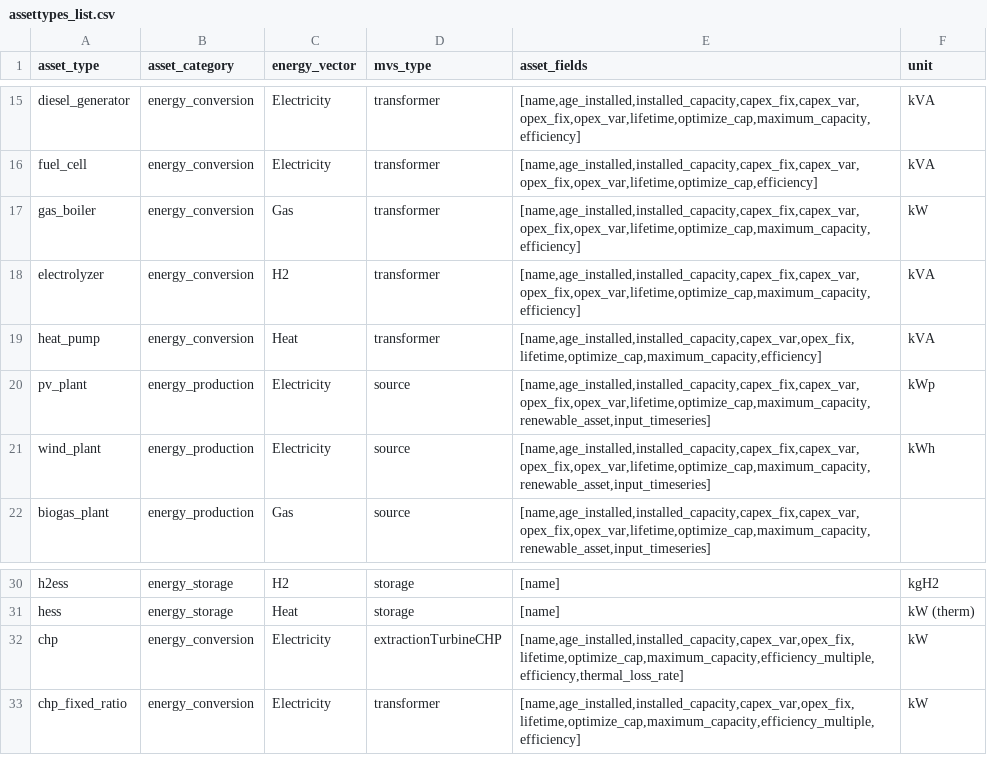
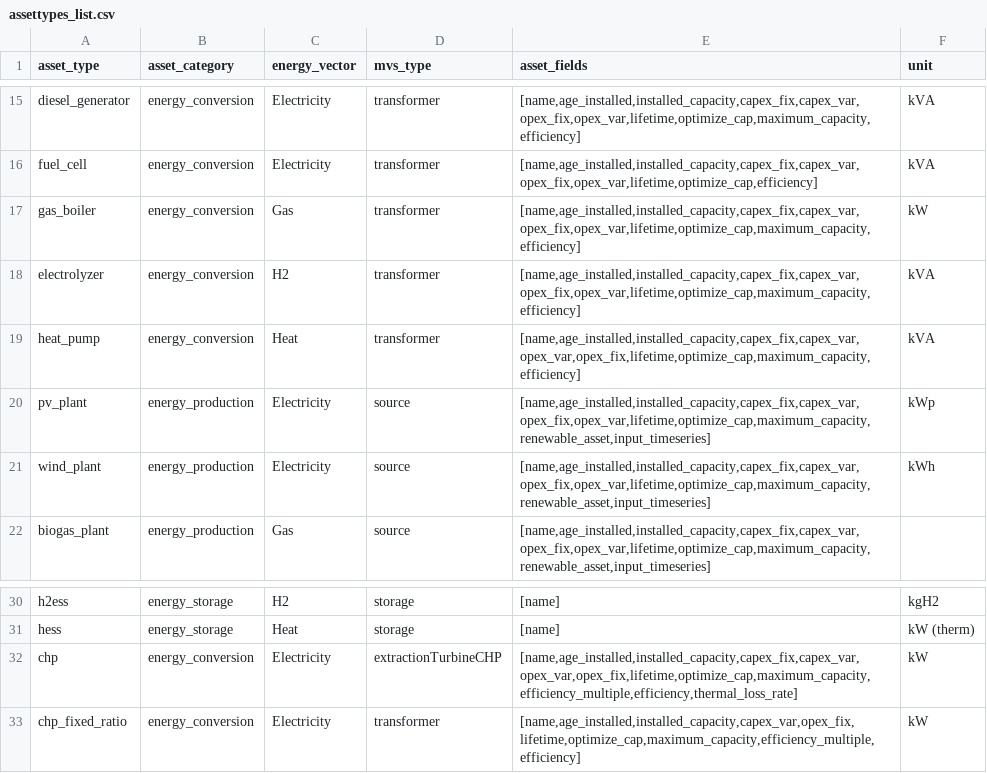
Before and after one commit to open-plan-tool/gui, a CSV file: app/static/assettypes_list.csv, drawn as a sheet; only a part is shown, gaps mark what is left out.

Commit message:
Add `capex_fix` and `opex_var` parameters to heat pump and CHP

```diff
--- a/app/static/assettypes_list.csv
+++ b/app/static/assettypes_list.csv
@@ -18,3 +18,3 @@ gas_boiler,energy_conversion,Gas,transformer,"[name,age_installed,installed_capa
 electrolyzer,energy_conversion,H2,transformer,"[name,age_installed,installed_capacity,capex_fix,capex_var,opex_fix,opex_var,lifetime,optimize_cap,maximum_capacity,efficiency]",kVA
-heat_pump,energy_conversion,Heat,transformer,"[name,age_installed,installed_capacity,capex_var,opex_fix,lifetime,optimize_cap,maximum_capacity,efficiency]",kVA
+heat_pump,energy_conversion,Heat,transformer,"[name,age_installed,installed_capacity,capex_fix,capex_var,opex_var,opex_fix,lifetime,optimize_cap,maximum_capacity,efficiency]",kVA
 pv_plant,energy_production,Electricity,source,"[name,age_installed,installed_capacity,capex_fix,capex_var,opex_fix,opex_var,lifetime,optimize_cap,maximum_capacity,renewable_asset,input_timeseries]",kWp
@@ -31,3 +31,3 @@ h2ess,energy_storage,H2,storage,[name],kgH2
 hess,energy_storage,Heat,storage,[name],kW (therm)
-chp,energy_conversion,Electricity,extractionTurbineCHP,"[name,age_installed,installed_capacity,capex_var,opex_fix,lifetime,optimize_cap,maximum_capacity,efficiency_multiple,efficiency,thermal_loss_rate]",kW
+chp,energy_conversion,Electricity,extractionTurbineCHP,"[name,age_installed,installed_capacity,capex_fix,capex_var,opex_var,opex_fix,lifetime,optimize_cap,maximum_capacity,efficiency_multiple,efficiency,thermal_loss_rate]",kW
 chp_fixed_ratio,energy_conversion,Electricity,transformer,"[name,age_installed,installed_capacity,capex_var,opex_fix,lifetime,optimize_cap,maximum_capacity,efficiency_multiple,efficiency]",kW
```
